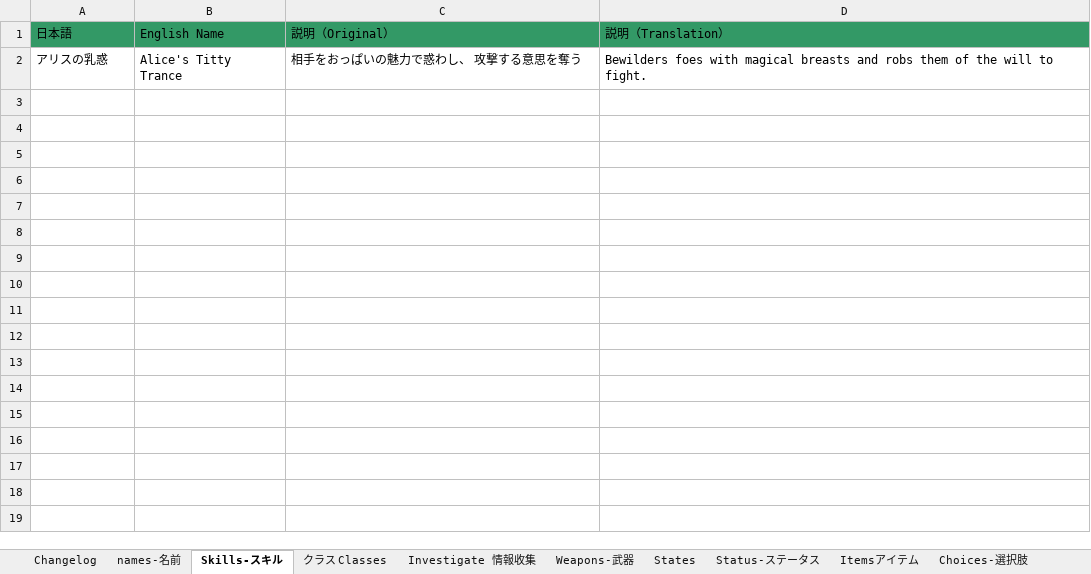
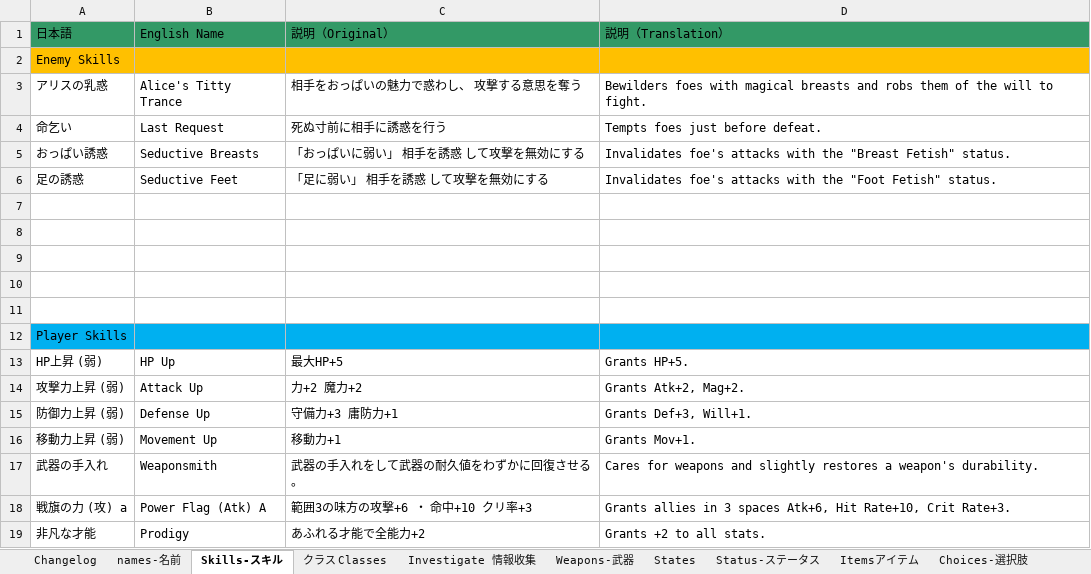
Before and after one commit to Giratena/Succubus-Senki-Translation-Project, an Excel workbook: 固有名詞 (Literally everything else).xlsx, sheet Skills-スキル, drawn as a sheet; values as stored, in another font and other column widths than the file's, no borders; the diff names each change by its address in the sheet, - before the commit and + after, or states it on an @@ line.

```diff
--- a/固有名詞 (Literally everything else).xlsx (sheet Skills-スキル)
+++ b/固有名詞 (Literally everything else).xlsx (sheet Skills-スキル)
+row 2: Enemy Skills
+row 4: 命乞い | Last Request | 死ぬ寸前に相手に誘惑を行う | Tempts foes just before defeat.
+row 5: おっぱい誘惑 | Seductive Breasts | 「おっぱいに弱い」 相手を誘惑 して攻撃を無効にする | Invalidates foe's attacks with the "Breast Fetish" status.
+row 6: 足の誘惑 | Seductive Feet | 「足に弱い」 相手を誘惑 して攻撃を無効にする | Invalidates foe's attacks with the "Foot Fetish" status.
+row 7: (empty)
+row 8: (empty)
+row 9: (empty)
+row 10: (empty)
+row 11: (empty)
+row 12: Player Skills
+row 13: HP上昇 (弱) | HP Up | 最大HP+5 | Grants HP+5.
+row 14: 攻撃力上昇 (弱) | Attack Up | 力+2 魔力+2 | Grants Atk+2, Mag+2.
+row 15: 防御力上昇 (弱) | Defense Up | 守備力+3 庸防力+1 | Grants Def+3, Will+1.
+row 16: 移動力上昇 (弱) | Movement Up | 移動力+1 | Grants Mov+1.
+row 17: 武器の手入れ | Weaponsmith | 武器の手入れをして武器の耐久値をわずかに回復させる。 | Cares for weapons and slightly restores a weapon's durability.
+row 18: 戦旗の力 (攻) a | Power Flag (Atk) A | 範囲3の味方の攻撃+6 ・ 命中+10 クリ率+3 | Grants allies in 3 spaces Atk+6, Hit Rate+10, Crit Rate+3.
+row 19: 非凡な才能 | Prodigy | あふれる才能で全能力+2 | Grants +2 to all stats.
```
Also changed, not shown: sheet Changelog, sheet クラス Classes, sheet States, sheet names-名前, sheet Weapons-武器, 5 other files.
